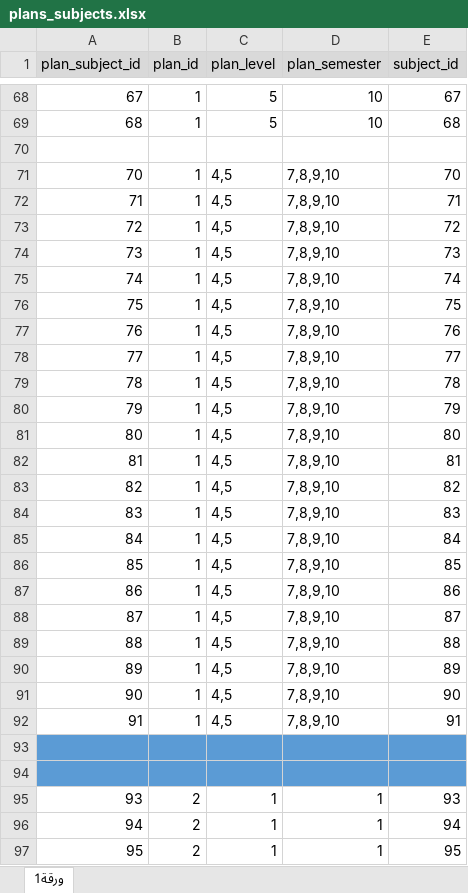
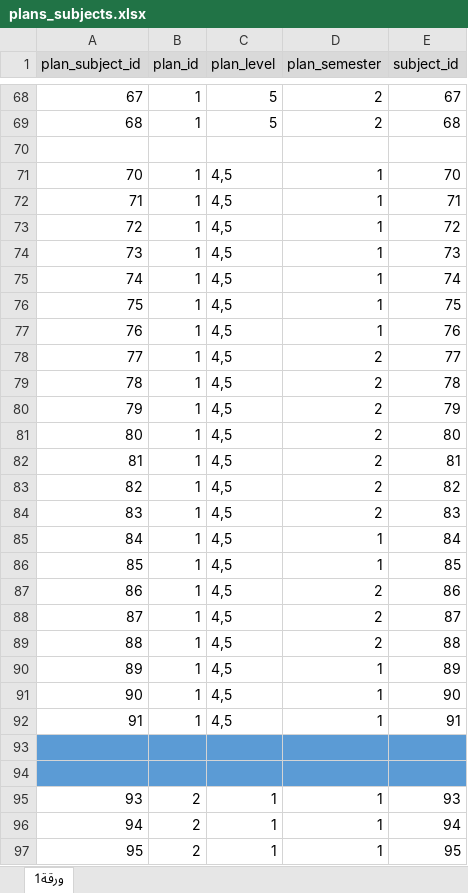
Before and after one commit to Momen9Sarsour/timetable-pro, an Excel workbook: ملفات الاكسل لمشروع التخرج/plans_subjects.xlsx, sheet ورقة1, drawn as a sheet; only a part is shown, gaps mark what is left out; values as stored, in another font and other column widths than the file's, no borders; the diff covers the shown part only; the diff names each change by its address in the sheet, - before the commit and + after, or states it on an @@ line.

```diff
--- a/ملفات الاكسل لمشروع التخرج/plans_subjects.xlsx (sheet ورقة1)
+++ b/ملفات الاكسل لمشروع التخرج/plans_subjects.xlsx (sheet ورقة1)
-D68:D69 (plan_semester): 10
+D68:D69 (plan_semester): 2
-D71:D77 (plan_semester): 7,8,9,10
+D71:D77 (plan_semester): 1
-D78:D84 (plan_semester): 7,8,9,10
+D78:D84 (plan_semester): 2
-D85:D86 (plan_semester): 7,8,9,10
+D85:D86 (plan_semester): 1
-D87:D89 (plan_semester): 7,8,9,10
+D87:D89 (plan_semester): 2
-D90:D92 (plan_semester): 7,8,9,10
+D90:D92 (plan_semester): 1
```
Also changed, not shown: 98 edited cells elsewhere in this sheet, ملفات الاكسل لمشروع التخرج/plans.xlsx, ملفات الاكسل لمشروع التخرج/subject.xlsx, 21 other files.
